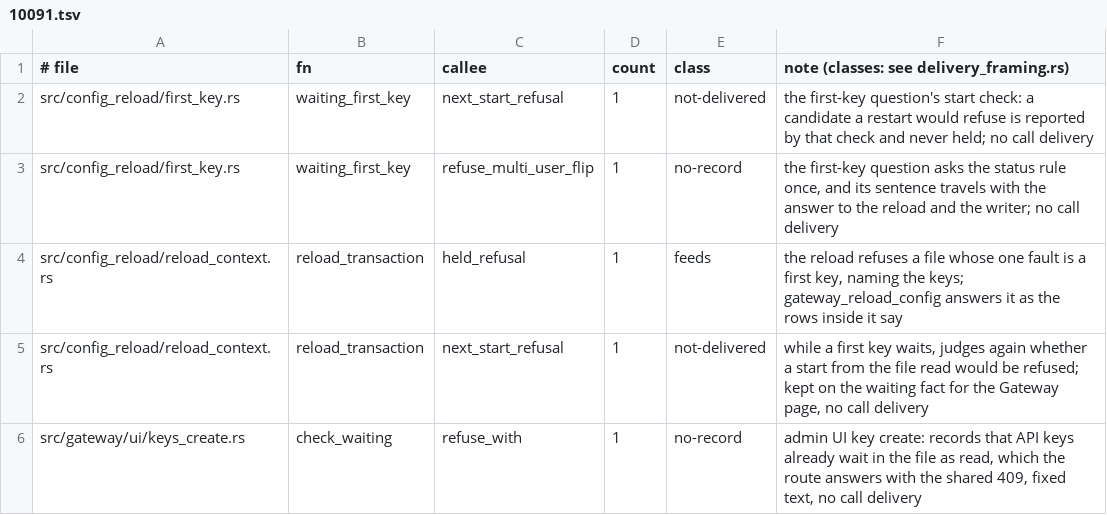
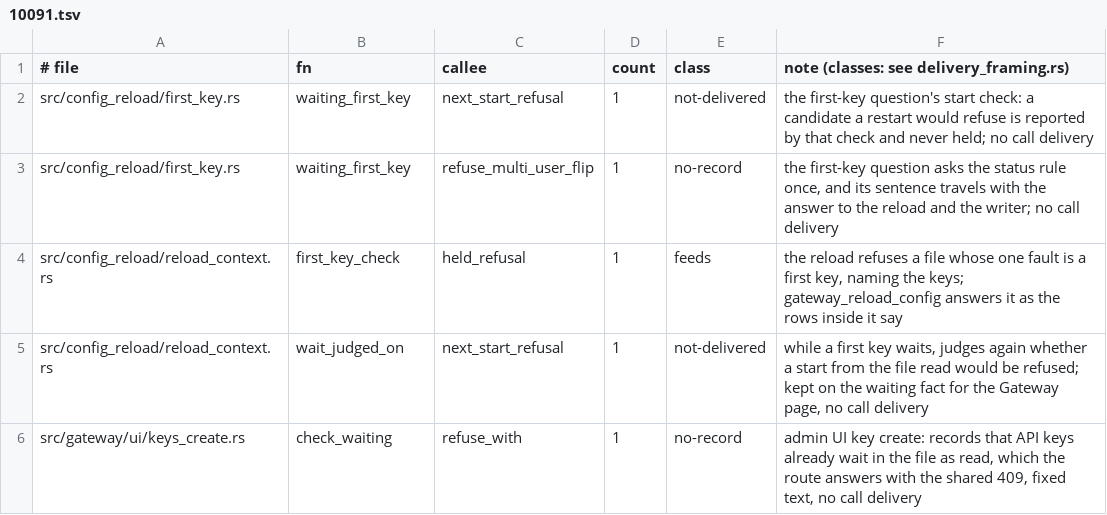
Before and after one commit to MikkoParkkola/mcp-gateway, a TSV file: src/gateway/meta_mcp/boundary_pins/delivery_refusals.d/10091.tsv, drawn as a sheet.

```diff
--- a/src/gateway/meta_mcp/boundary_pins/delivery_refusals.d/10091.tsv
+++ b/src/gateway/meta_mcp/boundary_pins/delivery_refusals.d/10091.tsv
@@ -3,4 +3,4 @@ src/config_reload/first_key.rs	waiting_first_key	next_start_refusal	1	not-delive
 src/config_reload/first_key.rs	waiting_first_key	refuse_multi_user_flip	1	no-record	the first-key question asks the status rule once, and its sentence travels with the answer to the reload and the writer; no call delivery
-src/config_reload/reload_context.rs	reload_transaction	held_refusal	1	feeds	the reload refuses a file whose one fault is a first key, naming the keys; gateway_reload_config answers it as the rows inside it say
-src/config_reload/reload_context.rs	reload_transaction	next_start_refusal	1	not-delivered	while a first key waits, judges again whether a start from the file read would be refused; kept on the waiting fact for the Gateway page, no call delivery
+src/config_reload/reload_context.rs	first_key_check	held_refusal	1	feeds	the reload refuses a file whose one fault is a first key, naming the keys; gateway_reload_config answers it as the rows inside it say
+src/config_reload/reload_context.rs	wait_judged_on	next_start_refusal	1	not-delivered	while a first key waits, judges again whether a start from the file read would be refused; kept on the waiting fact for the Gateway page, no call delivery
 src/gateway/ui/keys_create.rs	check_waiting	refuse_with	1	no-record	admin UI key create: records that API keys already wait in the file as read, which the route answers with the shared 409, fixed text, no call delivery
```
